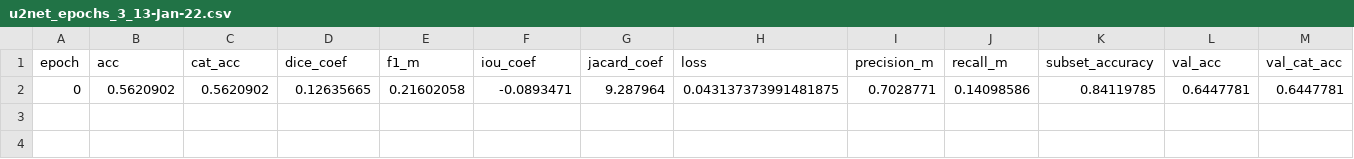
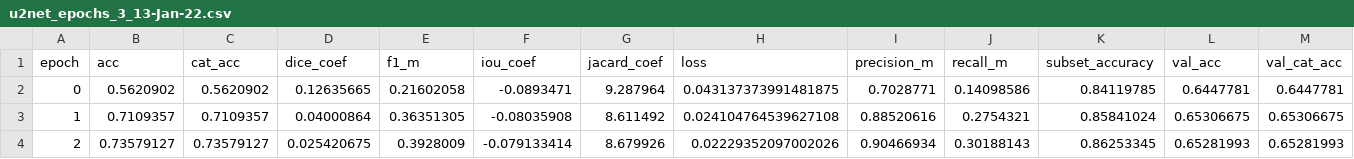
Before and after one commit to samiulengineer/dubai_satellite_image_segmentation, a CSV file: dubai_satellite_image_keras/csv_logger/u2net/u2net_epochs_3_13-Jan-22.csv, drawn as a sheet; only a part is shown; rows hold the shown columns only; the diff names each change by its address in the sheet, - before the commit and + after, or states it on an @@ line.

```diff
--- a/dubai_satellite_image_keras/csv_logger/u2net/u2net_epochs_3_13-Jan-22.csv
+++ b/dubai_satellite_image_keras/csv_logger/u2net/u2net_epochs_3_13-Jan-22.csv
+row 3: 1 | 0.7109357 | 0.7109357 | 0.04000864 | 0.36351305 | -0.08035908 | 8.611492 | 0.024104764539627108 | 0.88520616 | 0.2754321 | 0.85841024 | 0.65306675 | 0.65306675
+row 4: 2 | 0.73579127 | 0.73579127 | 0.025420675 | 0.3928009 | -0.079133414 | 8.679926 | 0.02229352097002026 | 0.90466934 | 0.30188143 | 0.86253345 | 0.65281993 | 0.65281993
```
Also changed, not shown: dubai_satellite_image_keras/csv_logger/unet/unet_epochs_3_13-Jan-22.csv, 20 other files.
